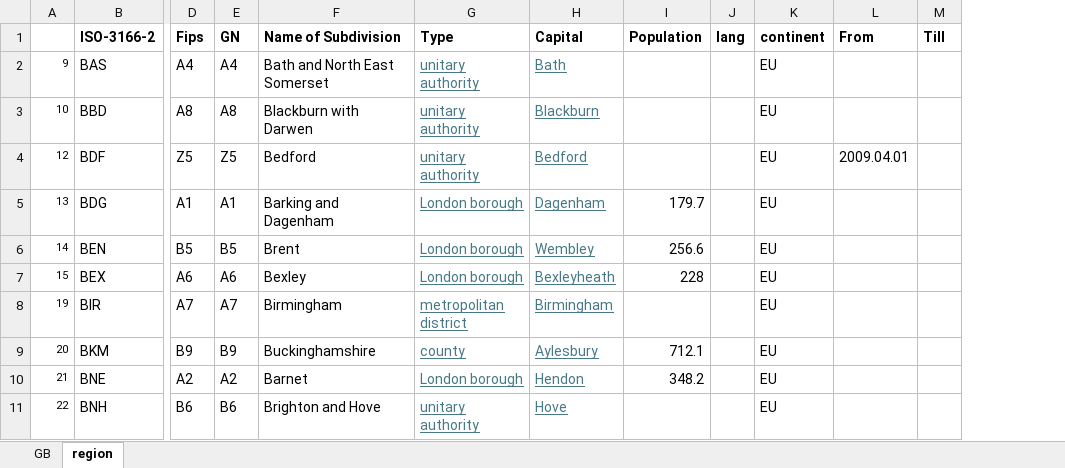
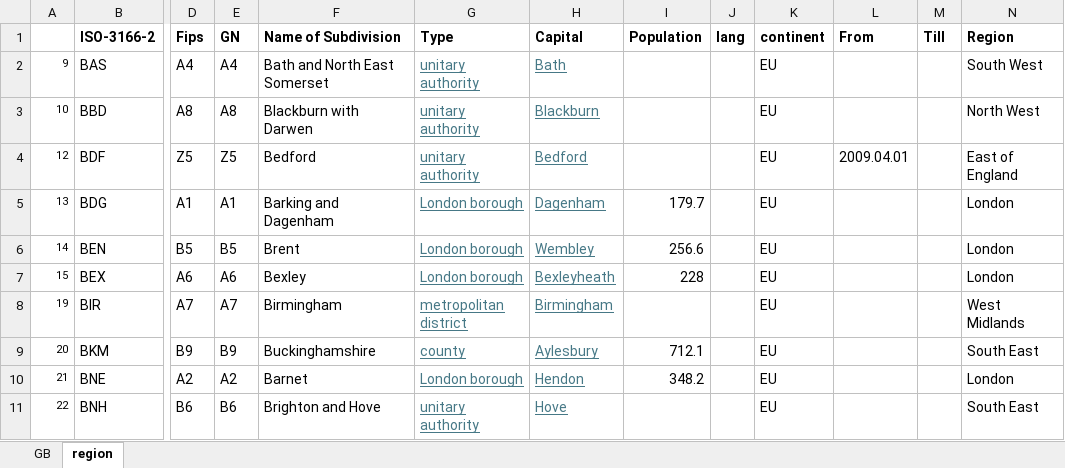
Before and after one commit to JackyKch/ParisTalentPool, an Excel workbook: data/england/england_cities_source.xlsx, sheet region, drawn as a sheet; only a part is shown, gaps mark what is left out; values as stored, in another font and other column widths than the file's, no borders; the diff names each change by its address in the sheet, - before the commit and + after, or states it on an @@ line.

```diff
--- a/data/england/england_cities_source.xlsx (sheet region)
+++ b/data/england/england_cities_source.xlsx (sheet region)
+column N (Region), rows 2-11: South West | North West | East of England | London | London | London | West Midlands | South East | London | South East
```
Also changed, not shown: sheet GB, data/portugal/portugal_excel.xlsx, 18 other files.
